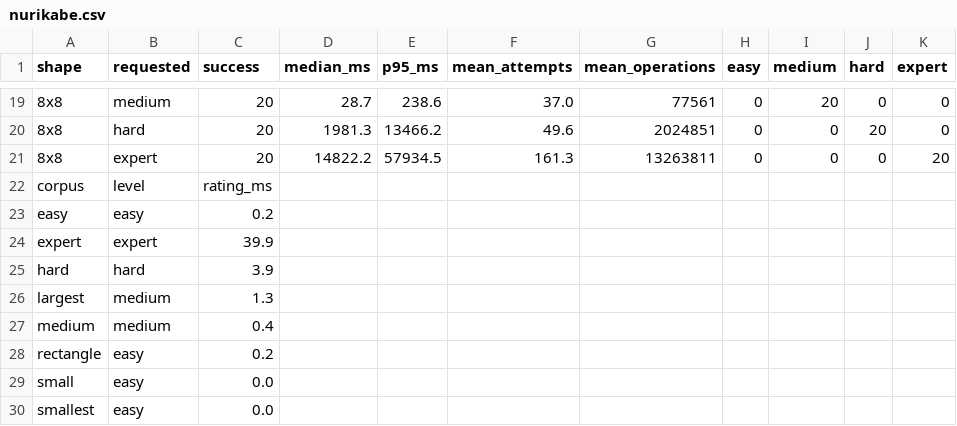
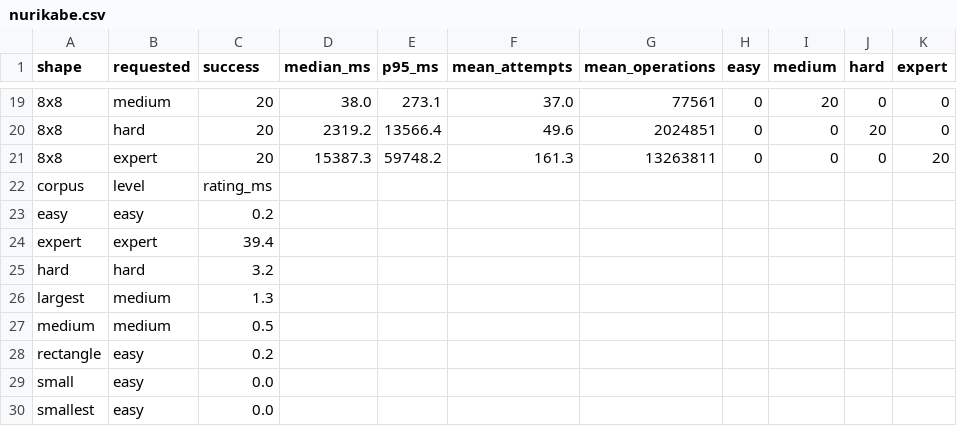
Before and after one commit to emieks/pencil-puzzles, a CSV file: docs/benchmarks/nurikabe.csv, drawn as a sheet; only a part is shown, gaps mark what is left out; the diff covers the shown part only.

```diff
--- a/docs/benchmarks/nurikabe.csv
+++ b/docs/benchmarks/nurikabe.csv
@@ -19,10 +19,10 @@ shape,requested,success,median_ms,p95_ms,mean_attempts,mean_operations,easy,medi
-8x8,medium,20,28.7,238.6,37.0,77561,0,20,0,0
-8x8,hard,20,1981.3,13466.2,49.6,2024851,0,0,20,0
-8x8,expert,20,14822.2,57934.5,161.3,13263811,0,0,0,20
+8x8,medium,20,38.0,273.1,37.0,77561,0,20,0,0
+8x8,hard,20,2319.2,13566.4,49.6,2024851,0,0,20,0
+8x8,expert,20,15387.3,59748.2,161.3,13263811,0,0,0,20
 corpus,level,rating_ms
 easy,easy,0.2
-expert,expert,39.9
-hard,hard,3.9
+expert,expert,39.4
+hard,hard,3.2
 largest,medium,1.3
-medium,medium,0.4
+medium,medium,0.5
 rectangle,easy,0.2
```
Also changed, not shown: 32 edited cells elsewhere in this file, docs/benchmarks/fillomino.csv, docs/benchmarks/kakurasu.csv, 26 other files.
